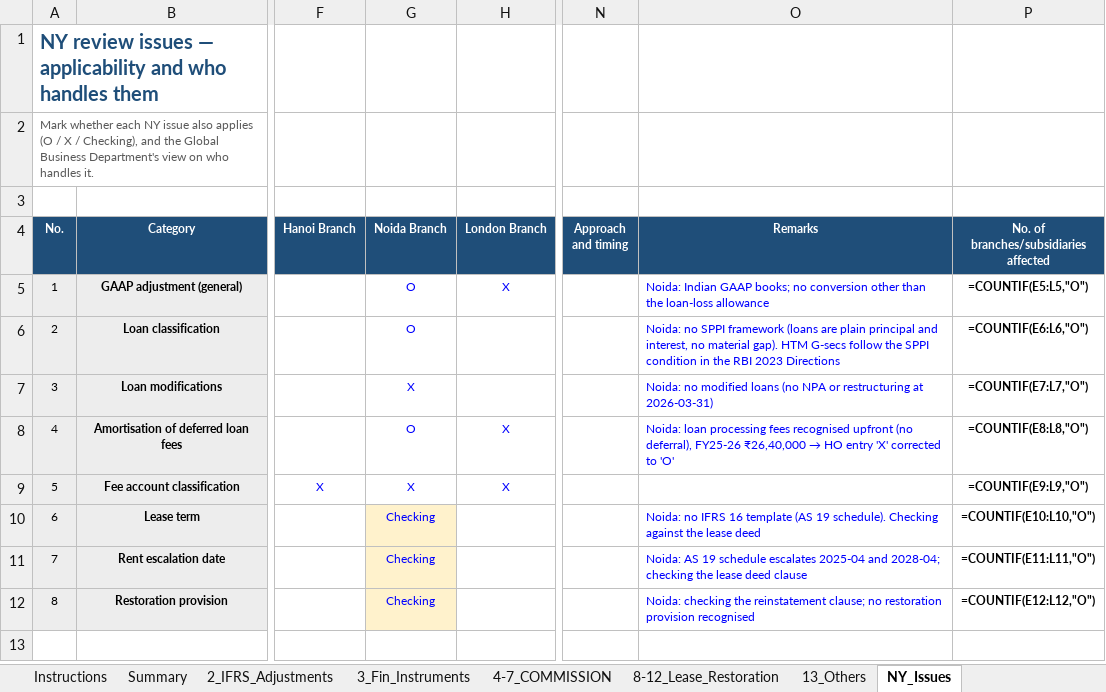
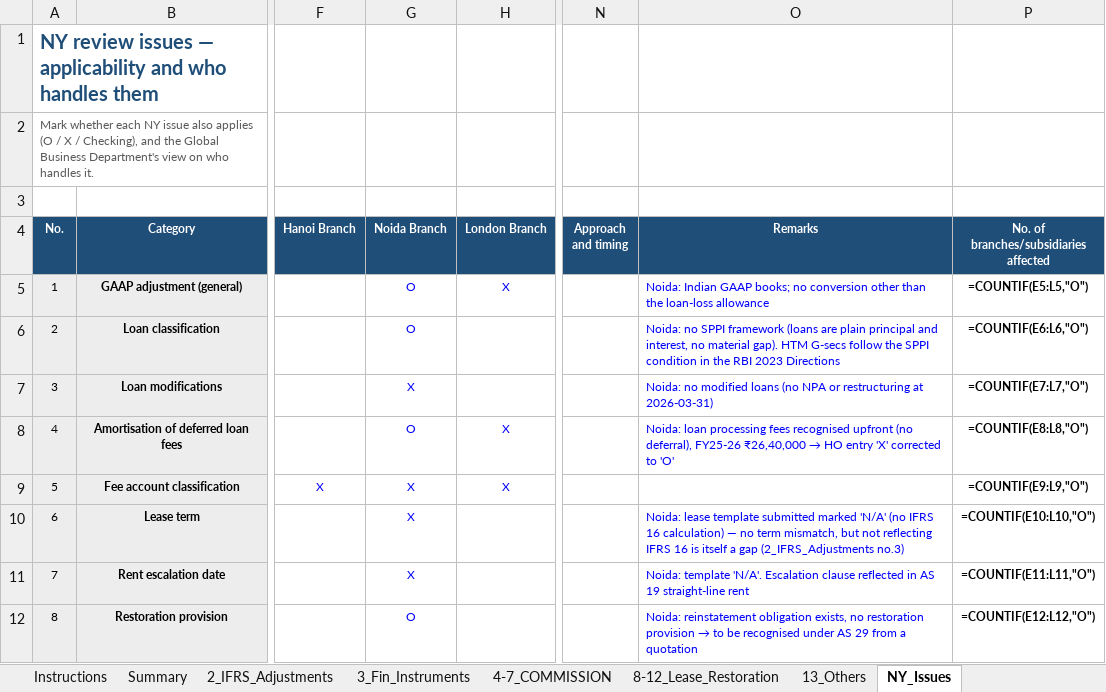
Before and after one commit to bellrubytiger-eng/Tradefinance, an Excel workbook: docs/08_IFRS_Gap_Analysis_Noida_EN.xlsx, sheet NY_Issues, drawn as a sheet; only a part is shown, gaps mark what is left out; values as stored, in another font and other column widths than the file's, no borders; formulas without a stored value are shown as written; the diff names each change by its address in the sheet, - before the commit and + after, or states it on an @@ line.

```diff
--- a/docs/08_IFRS_Gap_Analysis_Noida_EN.xlsx (sheet NY_Issues)
+++ b/docs/08_IFRS_Gap_Analysis_Noida_EN.xlsx (sheet NY_Issues)
-G10:G11 (Noida Branch): Checking
+G10:G11 (Noida Branch): X
-G10:G12 fill: #FFF2CC
+G10:G12 fill: none
-O10 (Remarks): Noida: no IFRS 16 template (AS 19 schedule). Checking against the lease deed
+O10 (Remarks): Noida: lease template submitted marked 'N/A' (no IFRS 16 calculation) — no term mismatch, but not reflecting IFRS 16 is itself a gap (2_IFRS_Adjustments no.3)
-O11 (Remarks): Noida: AS 19 schedule escalates 2025-04 and 2028-04; checking the lease deed clause
+O11 (Remarks): Noida: template 'N/A'. Escalation clause reflected in AS 19 straight-line rent
-G12 (Noida Branch): Checking
+G12 (Noida Branch): O
@@ O12 (Remarks): Noida: checking the reinstatement clause; no restoration provision recognised → Noida: reinstatement obligation exists, no restoration provision → to be recognised under AS 29 from a quotation @@
```
Also changed, not shown: sheet Review_Request, sheet 8-12_Lease_Restoration, sheet Summary, sheet 13_Others, sheet 4-7_COMMISSION, sheet 2_IFRS_Adjustments, docs/08_IFRS_갭분석_노이다지점.xlsx, 2 other files.
